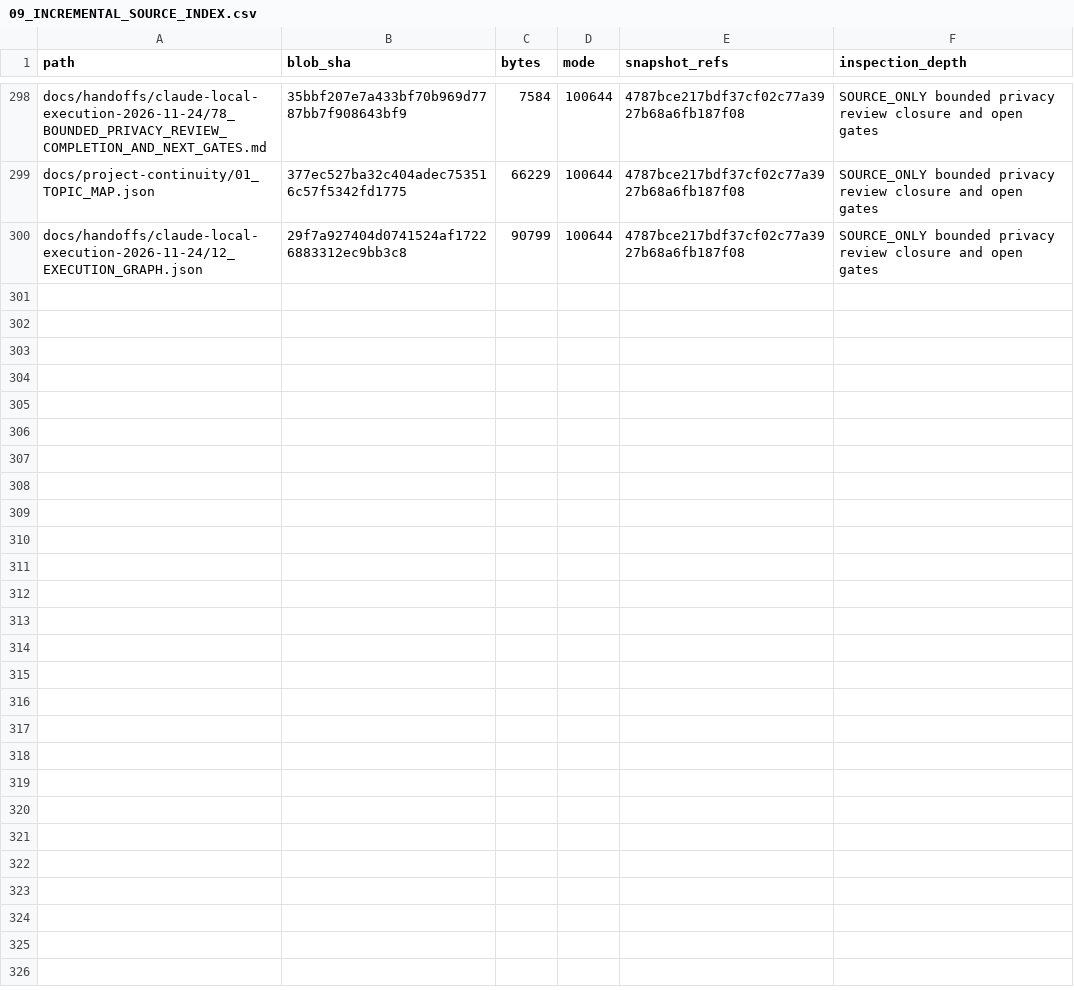
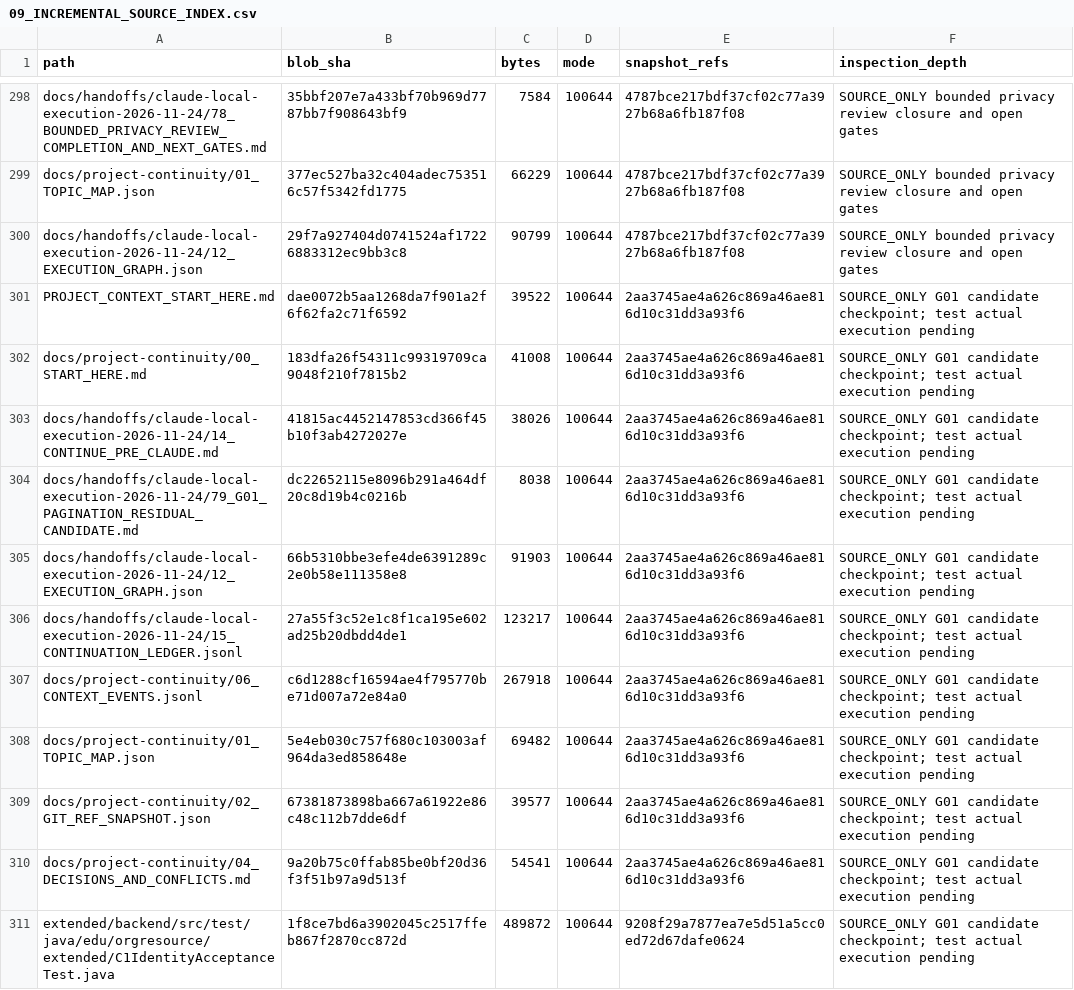
Before and after one commit to newonathe/OrgResource, a CSV file: docs/project-continuity/09_INCREMENTAL_SOURCE_INDEX.csv, drawn as a sheet; only a part is shown, gaps mark what is left out; the diff names each change by its address in the sheet, - before the commit and + after, or states it on an @@ line.

Commit message:
docs: index exact G01 test and checkpoint file versions

```diff
--- a/docs/project-continuity/09_INCREMENTAL_SOURCE_INDEX.csv
+++ b/docs/project-continuity/09_INCREMENTAL_SOURCE_INDEX.csv
+row 301: PROJECT_CONTEXT_START_HERE.md | dae0072b5aa1268da7f901a2f6f62fa2c71f6592 | 39522 | 100644 | 2aa3745ae4a626c869a46ae816d10c31dd3a93f6 | SOURCE_ONLY G01 candidate checkpoint; test actual execution pending
+row 302: docs/project-continuity/00_START_HERE.md | 183dfa26f54311c99319709ca9048f210f7815b2 | 41008 | 100644 | 2aa3745ae4a626c869a46ae816d10c31dd3a93f6 | SOURCE_ONLY G01 candidate checkpoint; test actual execution pending
+row 303: docs/handoffs/claude-local-execution-2026-11-24/14_CONTINUE_PRE_CLAUDE.md | 41815ac4452147853cd366f45b10f3ab4272027e | 38026 | 100644 | 2aa3745ae4a626c869a46ae816d10c31dd3a93f6 | SOURCE_ONLY G01 candidate checkpoint; test actual execution pending
+row 304: docs/handoffs/claude-local-execution-2026-11-24/79_G01_PAGINATION_RESIDUAL_CANDIDATE.md | dc22652115e8096b291a464df20c8d19b4c0216b | 8038 | 100644 | 2aa3745ae4a626c869a46ae816d10c31dd3a93f6 | SOURCE_ONLY G01 candidate checkpoint; test actual execution pending
+row 305: docs/handoffs/claude-local-execution-2026-11-24/12_EXECUTION_GRAPH.json | 66b5310bbe3efe4de6391289c2e0b58e111358e8 | 91903 | 100644 | 2aa3745ae4a626c869a46ae816d10c31dd3a93f6 | SOURCE_ONLY G01 candidate checkpoint; test actual execution pending
+row 306: docs/handoffs/claude-local-execution-2026-11-24/15_CONTINUATION_LEDGER.jsonl | 27a55f3c52e1c8f1ca195e602ad25b20dbdd4de1 | 123217 | 100644 | 2aa3745ae4a626c869a46ae816d10c31dd3a93f6 | SOURCE_ONLY G01 candidate checkpoint; test actual execution pending
+row 307: docs/project-continuity/06_CONTEXT_EVENTS.jsonl | c6d1288cf16594ae4f795770be71d007a72e84a0 | 267918 | 100644 | 2aa3745ae4a626c869a46ae816d10c31dd3a93f6 | SOURCE_ONLY G01 candidate checkpoint; test actual execution pending
+row 308: docs/project-continuity/01_TOPIC_MAP.json | 5e4eb030c757f680c103003af964da3ed858648e | 69482 | 100644 | 2aa3745ae4a626c869a46ae816d10c31dd3a93f6 | SOURCE_ONLY G01 candidate checkpoint; test actual execution pending
+row 309: docs/project-continuity/02_GIT_REF_SNAPSHOT.json | 67381873898ba667a61922e86c48c112b7dde6df | 39577 | 100644 | 2aa3745ae4a626c869a46ae816d10c31dd3a93f6 | SOURCE_ONLY G01 candidate checkpoint; test actual execution pending
+row 310: docs/project-continuity/04_DECISIONS_AND_CONFLICTS.md | 9a20b75c0ffab85be0bf20d36f3f51b97a9d513f | 54541 | 100644 | 2aa3745ae4a626c869a46ae816d10c31dd3a93f6 | SOURCE_ONLY G01 candidate checkpoint; test actual execution pending
+row 311: extended/backend/src/test/java/edu/orgresource/extended/C1IdentityAcceptanceTest.java | 1f8ce7bd6a3902045c2517ffeb867f2870cc872d | 489872 | 100644 | 9208f29a7877ea7e5d51a5cc0ed72d67dafe0624 | SOURCE_ONLY G01 candidate checkpoint; test actual execution pending
```
